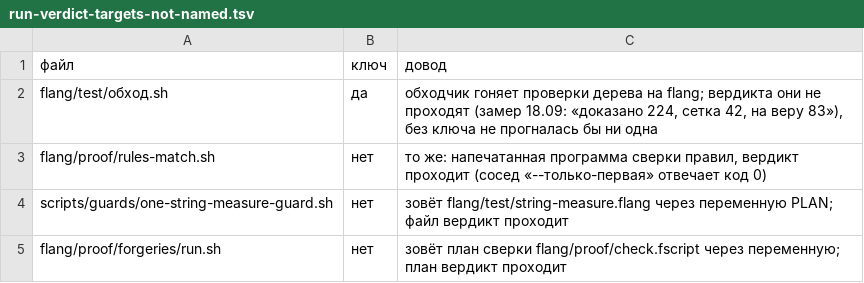
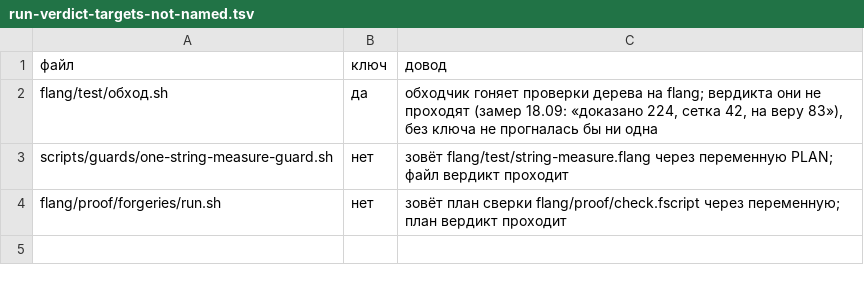
Before and after one commit to MyWWWChat/flang, a TSV file: flang/scripts/run-verdict-targets-not-named.tsv, drawn as a sheet.

```diff
--- a/flang/scripts/run-verdict-targets-not-named.tsv
+++ b/flang/scripts/run-verdict-targets-not-named.tsv
@@ -2,3 +2,2 @@
 flang/test/обход.sh	да	обходчик гоняет проверки дерева на flang; вердикта они не проходят (замер 18.09: «доказано 224, сетка 42, на веру 83»), без ключа не прогналась бы ни одна
-flang/proof/rules-match.sh	нет	то же: напечатанная программа сверки правил, вердикт проходит (сосед «--только-первая» отвечает код 0)
 scripts/guards/one-string-measure-guard.sh	нет	зовёт flang/test/string-measure.flang через переменную PLAN; файл вердикт проходит
```
Also changed, not shown: 7 other files.
